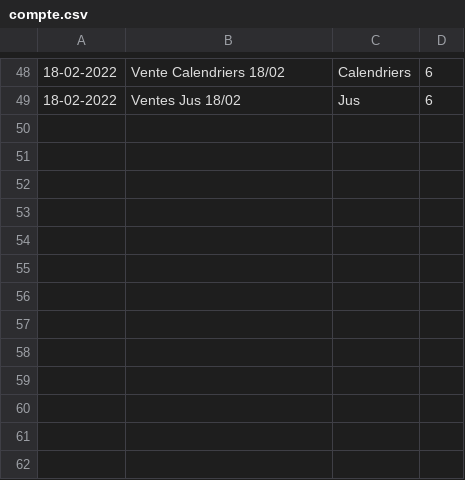
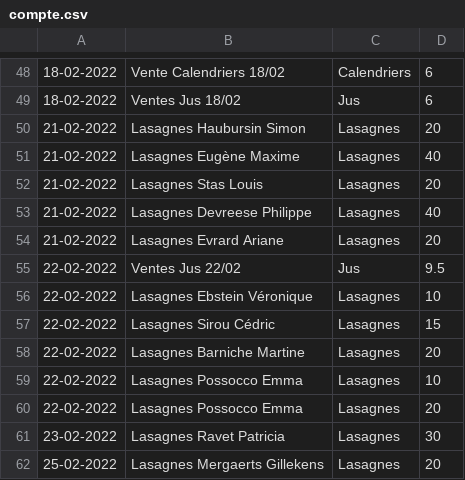
Before and after one commit to MaximeGodfriaux/ComptesPi, a CSV file: csv_files/compte.csv, drawn as a sheet; only a part is shown, gaps mark what is left out; the diff names each change by its address in the sheet, - before the commit and + after, or states it on an @@ line.

```diff
--- a/csv_files/compte.csv
+++ b/csv_files/compte.csv
+row 50: 21-02-2022 | Lasagnes Haubursin Simon | Lasagnes | 20
+row 51: 21-02-2022 | Lasagnes Eugène Maxime | Lasagnes | 40
+row 52: 21-02-2022 | Lasagnes Stas Louis | Lasagnes | 20
+row 53: 21-02-2022 | Lasagnes Devreese Philippe | Lasagnes | 40
+row 54: 21-02-2022 | Lasagnes Evrard Ariane | Lasagnes | 20
+row 55: 22-02-2022 | Ventes Jus 22/02 | Jus | 9.5
+row 56: 22-02-2022 | Lasagnes Ebstein Véronique | Lasagnes | 10
+row 57: 22-02-2022 | Lasagnes Sirou Cédric | Lasagnes | 15
+row 58: 22-02-2022 | Lasagnes Barniche Martine | Lasagnes | 20
+row 59: 22-02-2022 | Lasagnes Possocco Emma | Lasagnes | 10
+row 60: 22-02-2022 | Lasagnes Possocco Emma | Lasagnes | 20
+row 61: 23-02-2022 | Lasagnes Ravet Patricia | Lasagnes | 30
+row 62: 25-02-2022 | Lasagnes Mergaerts Gillekens | Lasagnes | 20
```
Also changed, not shown: 7 other files.
